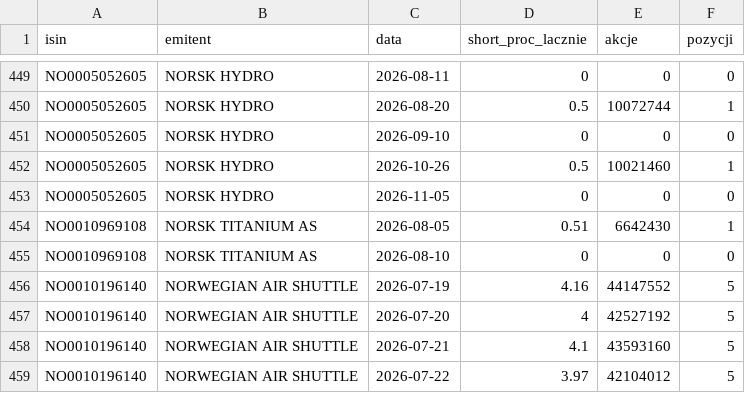
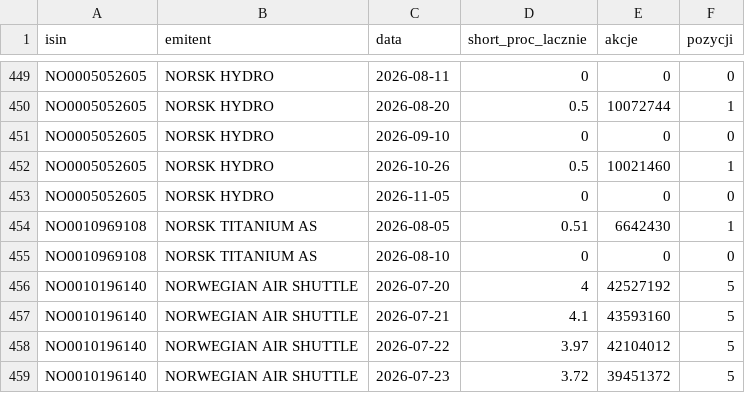
Before and after one commit to Kozienice/oslo-bors-dane-, a CSV file: data/shorty_historia.csv, drawn as a sheet; only a part is shown, gaps mark what is left out; the shorter side is filled out with more unchanged rows; the diff names each change by its address in the sheet, - before the commit and + after, or states it on an @@ line.

```diff
--- a/data/shorty_historia.csv
+++ b/data/shorty_historia.csv
-row 456: NO0010196140 | NORWEGIAN AIR SHUTTLE | 2026-07-19 | 4.16 | 44147552 | 5
```
Also changed, not shown: data/komunikaty.csv, 46 other files.
